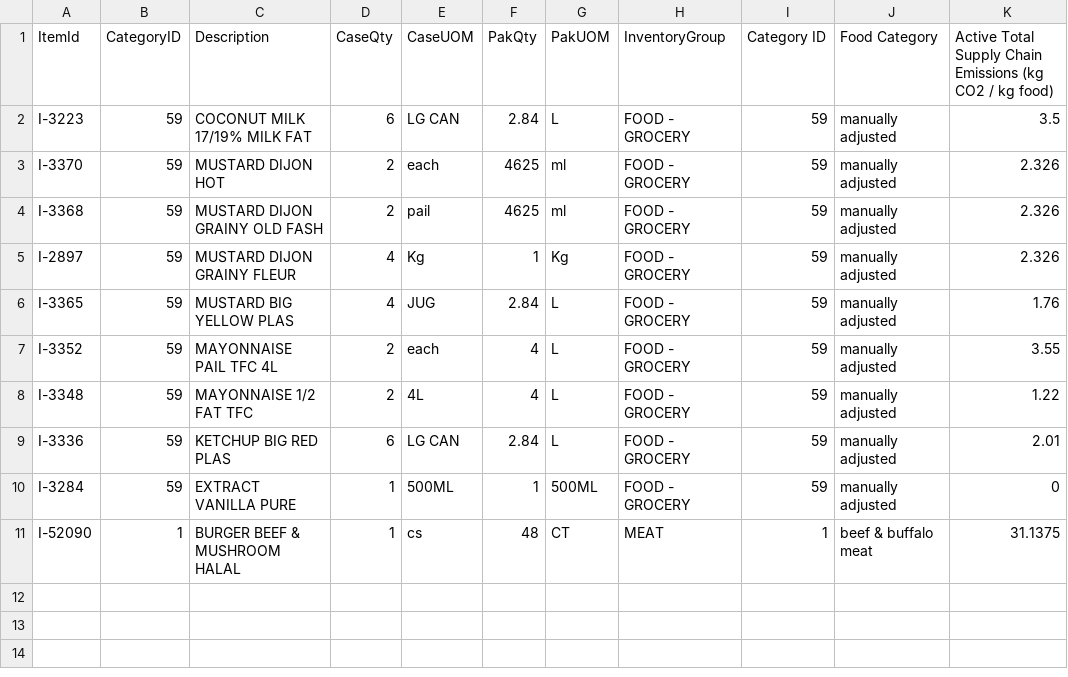
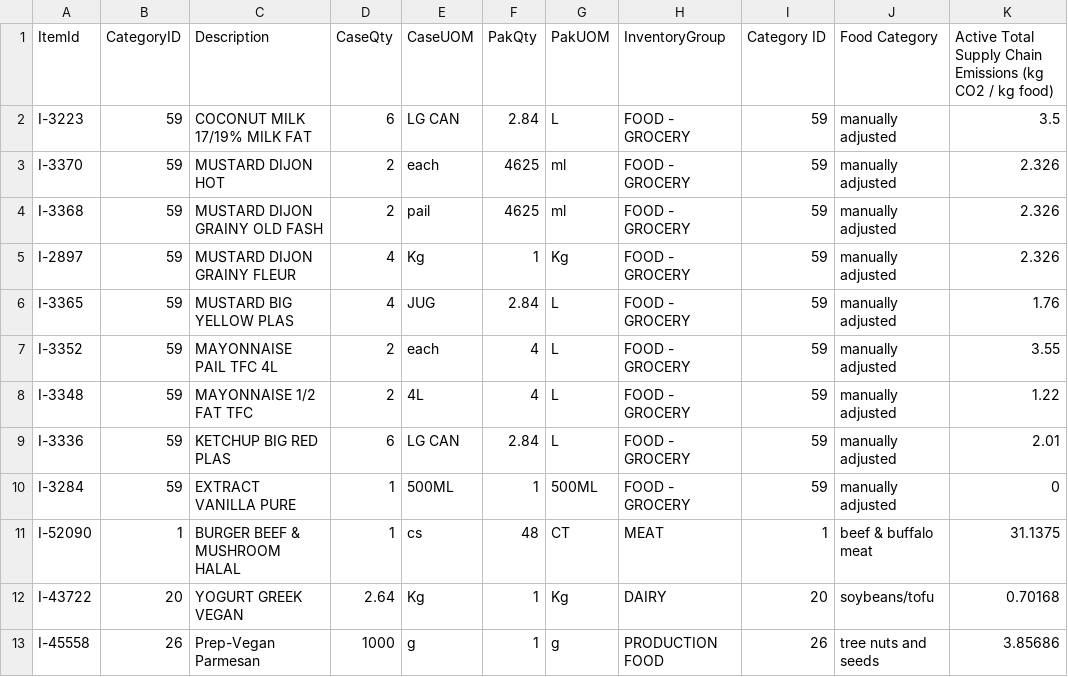
Before and after one commit to silviaaaaaaa/cffs-label, a CSV file: data analysis/data/processed/Manual_Adjust_GHGe.csv, drawn as a sheet; the diff names each change by its address in the sheet, - before the commit and + after, or states it on an @@ line.

```diff
--- a/data analysis/data/processed/Manual_Adjust_GHGe.csv
+++ b/data analysis/data/processed/Manual_Adjust_GHGe.csv
+row 12: I-43722 | 20 | YOGURT GREEK VEGAN | 2.64 | Kg | 1 | Kg | DAIRY | 20 | soybeans/tofu | 0.70168
+row 13: I-45558 | 26 | Prep-Vegan Parmesan | 1000 | g | 1 | g | PRODUCTION FOOD | 26 | tree nuts and seeds | 3.85686
```
Also changed, not shown: data analysis/data/final/Recipes GHG.csv, data analysis/data/processed/Mapping.csv, 2 other files.
